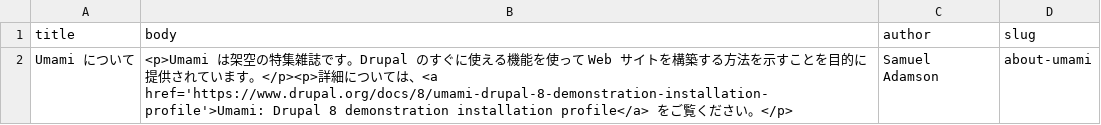
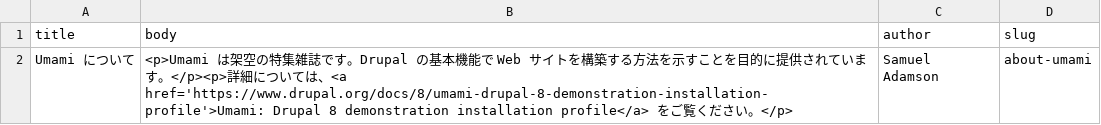
Before and after one commit to bkenro/demo_umamij, a CSV file: modules/demo_umami_content/default_content/pages.csv, drawn as a sheet.

Commit message:
update existing translation to improve

```diff
--- a/modules/demo_umami_content/default_content/pages.csv
+++ b/modules/demo_umami_content/default_content/pages.csv
@@ -1,2 +1,2 @@
 title,body,author,slug
-Umami について,"<p>Umami は架空の特集雑誌です。Drupal のすぐに使える機能を使って Web サイトを構築する方法を示すことを目的に提供されています。</p><p>詳細については、<a href='https://www.drupal.org/docs/8/umami-drupal-8-demonstration-installation-profile'>Umami: Drupal 8 demonstration installation profile</a> をご覧ください。</p>",Samuel Adamson,about-umami
+Umami について,<p>Umami は架空の特集雑誌です。Drupal の基本機能で Web サイトを構築する方法を示すことを目的に提供されています。</p><p>詳細については、<a href='https://www.drupal.org/docs/8/umami-drupal-8-demonstration-installation-profile'>Umami: Drupal 8 demonstration installation profile</a> をご覧ください。</p>,Samuel Adamson,about-umami
```
Also changed, not shown: 1 other file.
